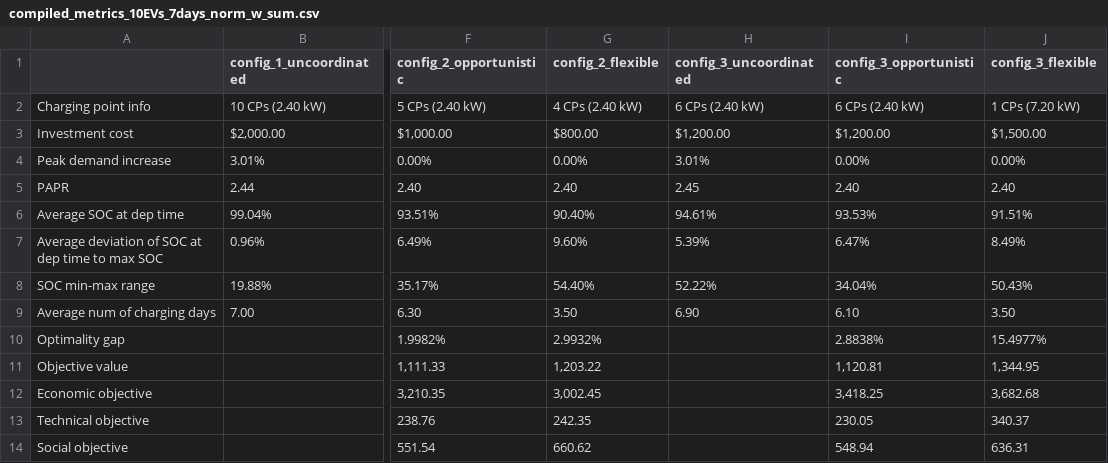
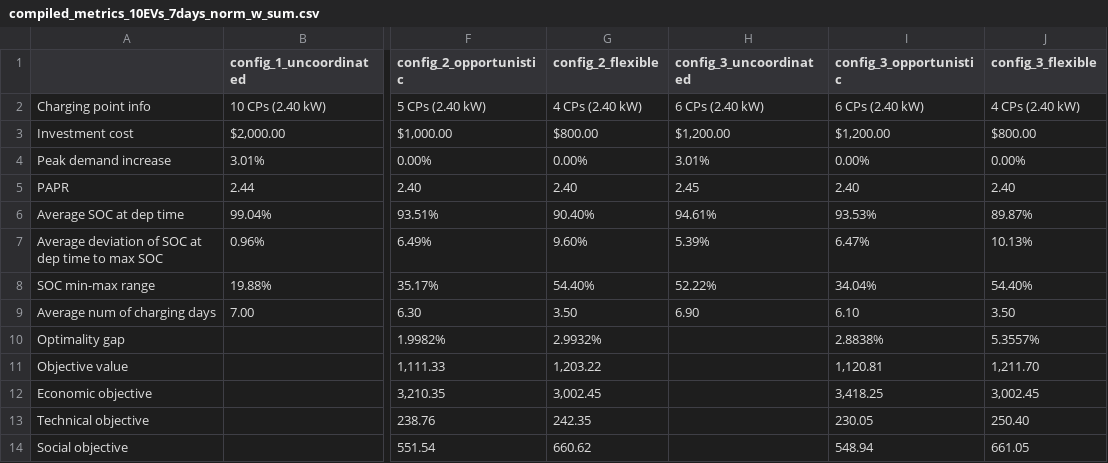
Before and after one commit to noahdimonti/EV_charging_model, a CSV file: data/outputs/metrics/compiled_metrics/compiled_metrics_10EVs_7days_norm_w_sum.csv, drawn as a sheet; only a part is shown, gaps mark what is left out; the diff names each change by its address in the sheet, - before the commit and + after, or states it on an @@ line.

```diff
--- a/data/outputs/metrics/compiled_metrics/compiled_metrics_10EVs_7days_norm_w_sum.csv
+++ b/data/outputs/metrics/compiled_metrics/compiled_metrics_10EVs_7days_norm_w_sum.csv
-J2 (config_3_flexible): 1 CPs (7.20 kW)
+J2 (config_3_flexible): 4 CPs (2.40 kW)
-J3 (config_3_flexible): $1,500.00
+J3 (config_3_flexible): $800.00
-J6 (config_3_flexible): 91.51%
+J6 (config_3_flexible): 89.87%
-J7 (config_3_flexible): 8.49%
+J7 (config_3_flexible): 10.13%
-J8 (config_3_flexible): 50.43%
+J8 (config_3_flexible): 54.40%
-J10 (config_3_flexible): 15.4977%
+J10 (config_3_flexible): 5.3557%
-J11 (config_3_flexible): 1,344.95
+J11 (config_3_flexible): 1,211.70
-J12 (config_3_flexible): 3,682.68
+J12 (config_3_flexible): 3,002.45
-J13 (config_3_flexible): 340.37
+J13 (config_3_flexible): 250.40
-J14 (config_3_flexible): 636.31
+J14 (config_3_flexible): 661.05
```
Also changed, not shown: data/outputs/metrics/compiled_metrics/raw_values_compiled_metrics_10EVs_7days_norm_w_sum.csv, 27 other files.
